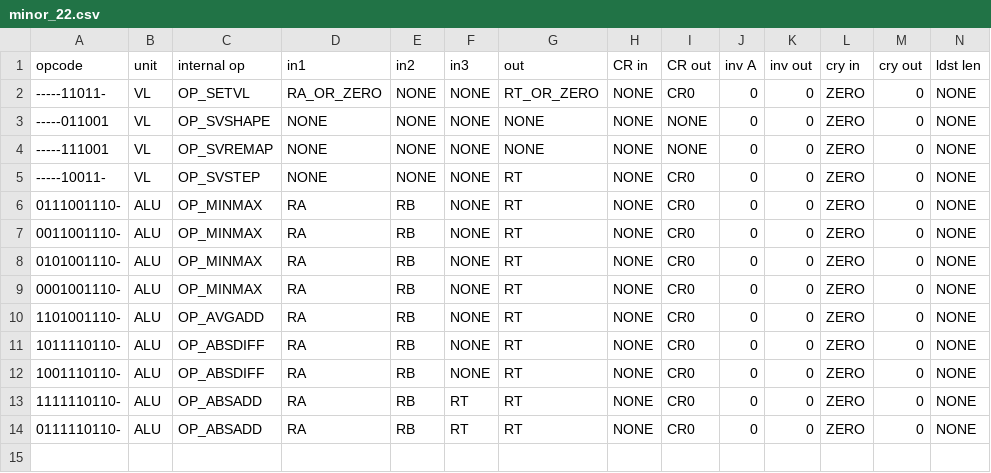
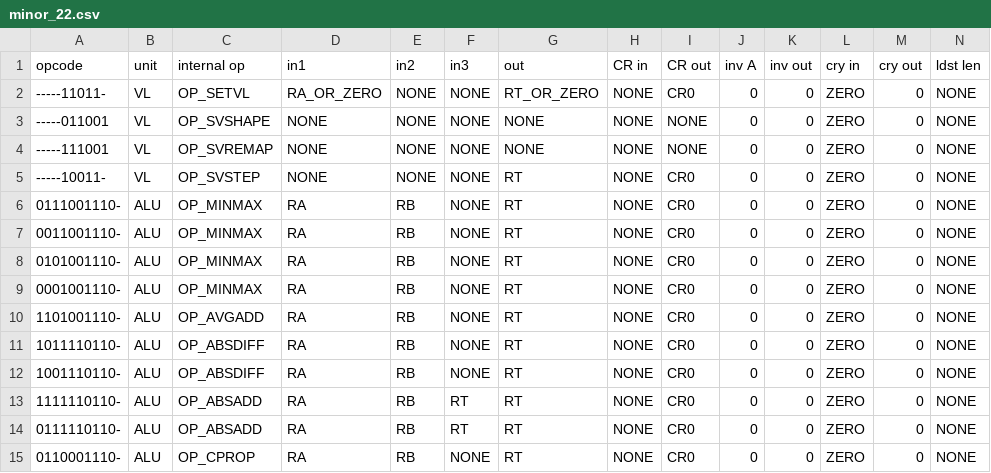
Before and after one commit to Libre-SOC-mirrors/openpower-isa, a CSV file: openpower/isatables/minor_22.csv, drawn as a sheet; only a part is shown; rows hold the shown columns only; the diff names each change by its address in the sheet, - before the commit and + after, or states it on an @@ line.

Commit message:
Added entries for cprop, not sure if correct

```diff
--- a/openpower/isatables/minor_22.csv
+++ b/openpower/isatables/minor_22.csv
+row 15: 0110001110- | ALU | OP_CPROP | RA | RB | NONE | RT | NONE | CR0 | 0 | 0 | ZERO | 0 | NONE
```
Also changed, not shown: 1 other file.
